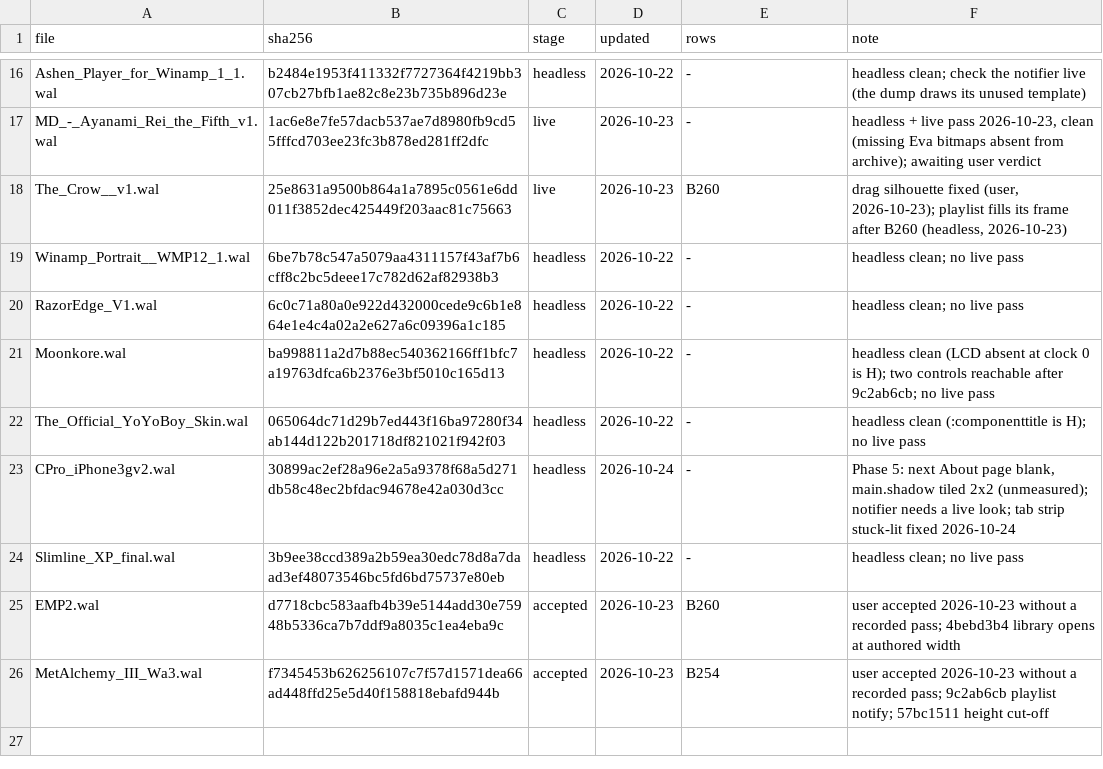
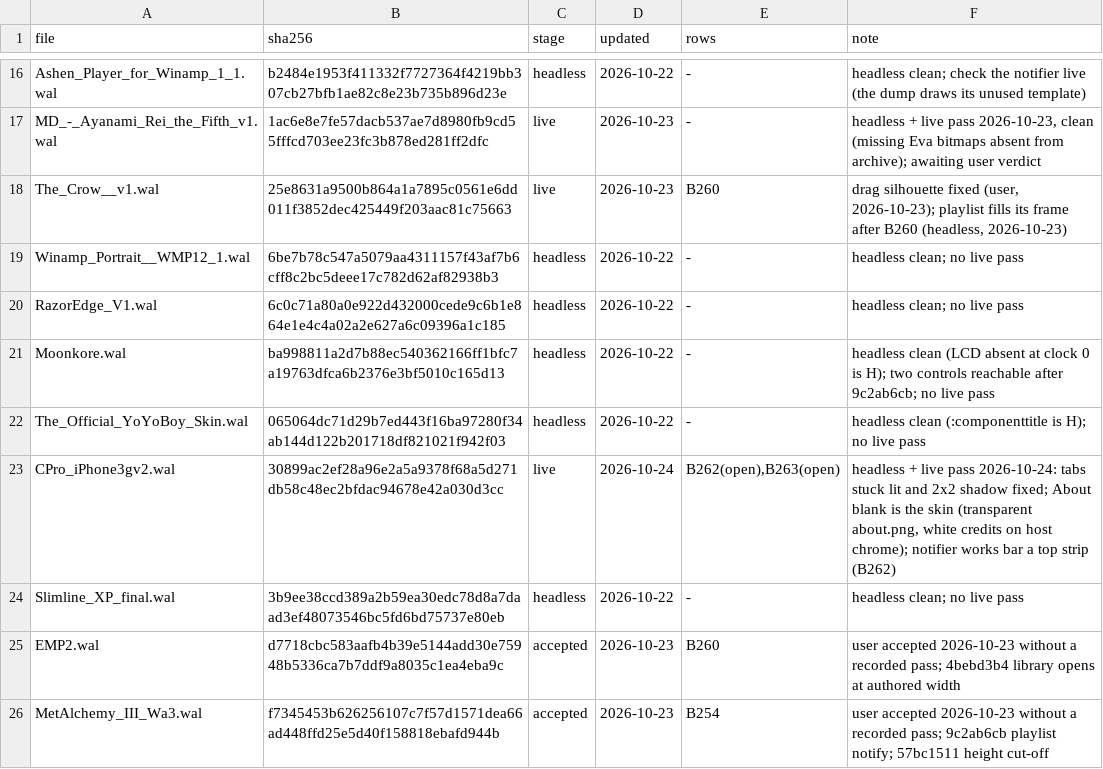
Before and after one commit to ad-repo/nullplayer, a TSV file: docs/winamp-modern/intakes/intake-2.tsv, drawn as a sheet; only a part is shown, gaps mark what is left out.

```diff
--- a/docs/winamp-modern/intakes/intake-2.tsv
+++ b/docs/winamp-modern/intakes/intake-2.tsv
@@ -22,3 +22,3 @@ Moonkore.wal	ba998811a2d7b88ec540362166ff1bfc7a19763dfca6b2376e3bf5010c165d13	he
 The_Official_YoYoBoy_Skin.wal	065064dc71d29b7ed443f16ba97280f34ab144d122b201718df821021f942f03	headless	2026-10-22	-	headless clean (:componenttitle is H); no live pass
-CPro_iPhone3gv2.wal	30899ac2ef28a96e2a5a9378f68a5d271db58c48ec2bfdac94678e42a030d3cc	headless	2026-10-24	-	Phase 5: next About page blank, main.shadow tiled 2x2 (unmeasured); notifier needs a live look; tab strip stuck-lit fixed 2026-10-24
+CPro_iPhone3gv2.wal	30899ac2ef28a96e2a5a9378f68a5d271db58c48ec2bfdac94678e42a030d3cc	live	2026-10-24	B262(open),B263(open)	headless + live pass 2026-10-24: tabs stuck lit and 2x2 shadow fixed; About blank is the skin (transparent about.png, white credits on host chrome); notifier works bar a top strip (B262)
 Slimline_XP_final.wal	3b9ee38ccd389a2b59ea30edc78d8a7daad3ef48073546bc5fd6bd75737e80eb	headless	2026-10-22	-	headless clean; no live pass
```
Also changed, not shown: 5 other files.
